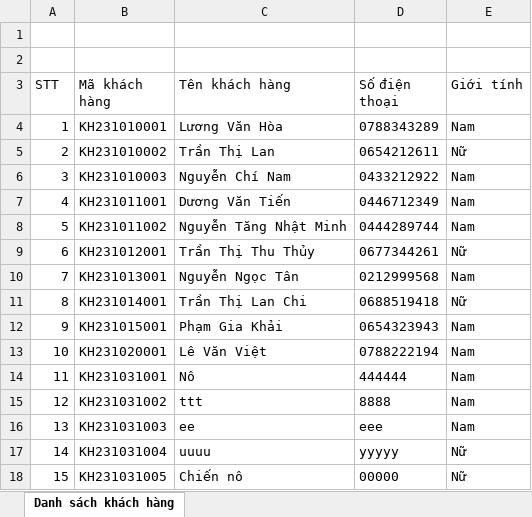
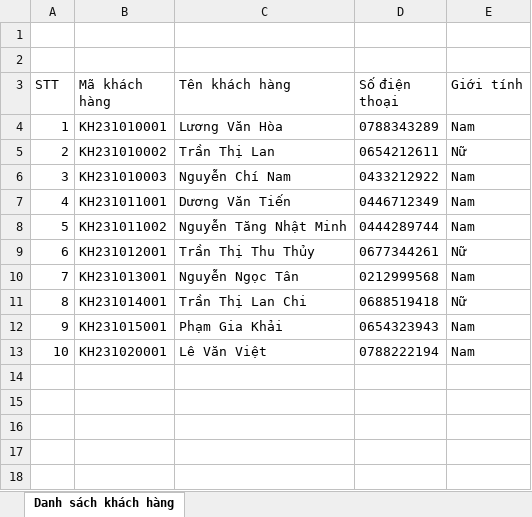
Before and after one commit to trongtinIUH/BaiTapLonPTUD_NHOM4, an Excel workbook: LuuFile_Excel/DanhSachKhachHang.xlsx, sheet Danh sách khách hàng, drawn as a sheet; values as stored, in another font and other column widths than the file's, no borders; the diff names each change by its address in the sheet, - before the commit and + after, or states it on an @@ line.

```diff
--- a/LuuFile_Excel/DanhSachKhachHang.xlsx (sheet Danh sách khách hàng)
+++ b/LuuFile_Excel/DanhSachKhachHang.xlsx (sheet Danh sách khách hàng)
-row 14: 11 | KH231031001 | Nô | 444444 | Nam
-row 15: 12 | KH231031002 | ttt | 8888 | Nam
-row 16: 13 | KH231031003 | ee | eee | Nam
-row 17: 14 | KH231031004 | uuuu | yyyyy | Nữ
-row 18: 15 | KH231031005 | Chiến nô | 00000 | Nữ
```
Also changed, not shown: 12 other files.
